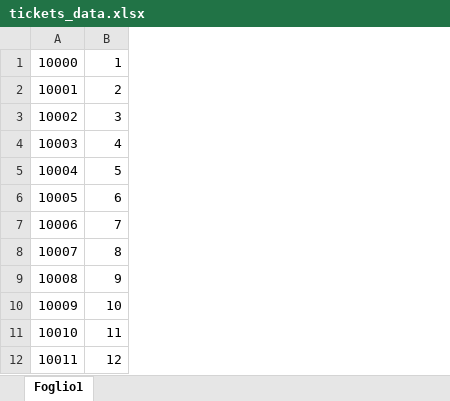
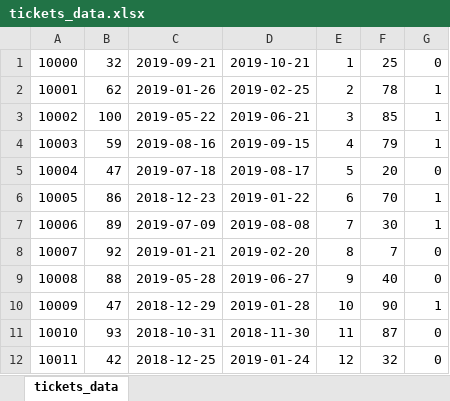
Before and after one commit to andrea989898/Software-Sanitario-unitn, an Excel workbook: SoftwareSanitario/database/excel/tickets_data.xlsx, sheet tickets_data, drawn as a sheet; only a part is shown; values as stored, in another font and other column widths than the file's, no borders; the diff names each change by its address in the sheet, - before the commit and + after, or states it on an @@ line.

```diff
--- a/SoftwareSanitario/database/excel/tickets_data.xlsx (sheet tickets_data)
+++ b/SoftwareSanitario/database/excel/tickets_data.xlsx (sheet tickets_data)
-sheet tab: Foglio1
+sheet tab: tickets_data
+column B, rows 1-12: 32 | 62 | 100 | 59 | 47 | 86 | 89 | 92 | 88 | 47 | 93 | 42
+column C, rows 1-12: 2019-09-21 | 2019-01-26 | 2019-05-22 | 2019-08-16 | 2019-07-18 | 2018-12-23 | 2019-07-09 | 2019-01-21 | 2019-05-28 | 2018-12-29 | 2018-10-31 | 2018-12-25
+column D, rows 1-12: 2019-10-21 | 2019-02-25 | 2019-06-21 | 2019-09-15 | 2019-08-17 | 2019-01-22 | 2019-08-08 | 2019-02-20 | 2019-06-27 | 2019-01-28 | 2018-11-30 | 2019-01-24
+column F, rows 1-12: 25 | 78 | 85 | 79 | 20 | 70 | 30 | 7 | 40 | 90 | 87 | 32
+column G, rows 1-12: 0 | 1 | 1 | 1 | 0 | 1 | 1 | 0 | 0 | 1 | 0 | 0
```
Also changed, not shown: formulas that keep their value, SoftwareSanitario/database/excel/examinations_data.xlsx, SoftwareSanitario/database/excel/exams_data.xlsx, 9 other files.
